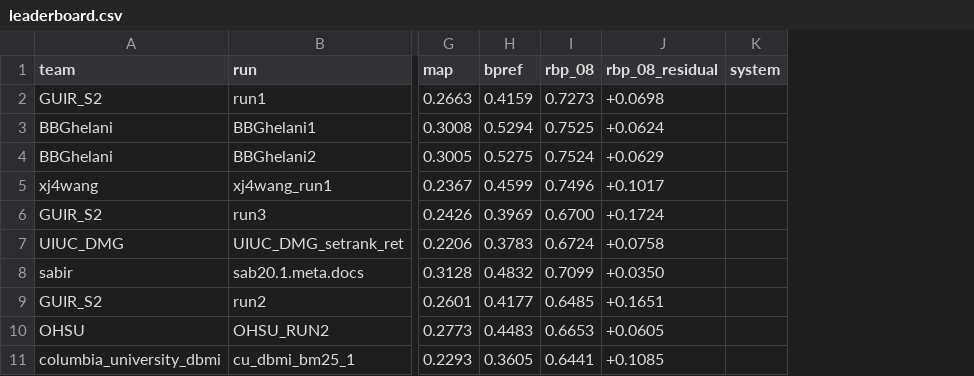
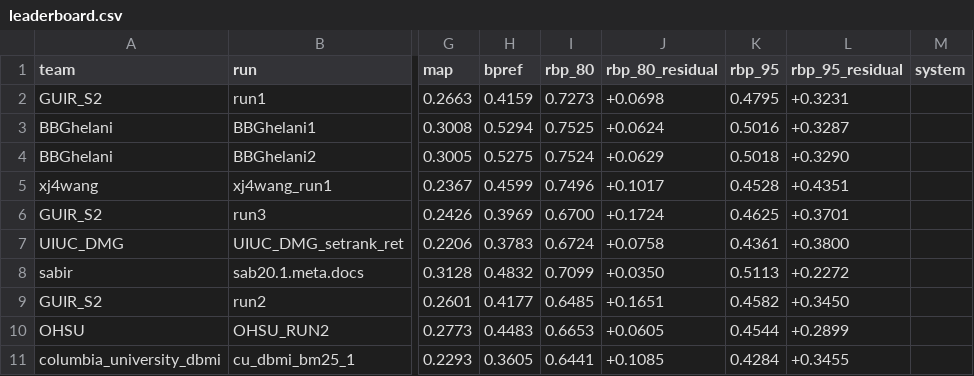
Before and after one commit to castorini/TREC-COVID, a CSV file: round1/leaderboard.csv, drawn as a sheet; only a part is shown, gaps mark what is left out; the diff names each change by its address in the sheet, - before the commit and + after, or states it on an @@ line.

Commit message:
Add RBP 0.95 too

```diff
--- a/round1/leaderboard.csv
+++ b/round1/leaderboard.csv
+column K (rbp_95), rows 2-11: 0.4795 | 0.5016 | 0.5018 | 0.4528 | 0.4625 | 0.4361 | 0.5113 | 0.4582 | 0.4544 | 0.4284
+column L (rbp_95_residual), rows 2-11: +0.3231 | +0.3287 | +0.3290 | +0.4351 | +0.3701 | +0.3800 | +0.2272 | +0.3450 | +0.2899 | +0.3455
-I1: rbp_08
+I1: rbp_80
-J1: rbp_08_residual
+J1: rbp_80_residual
```
